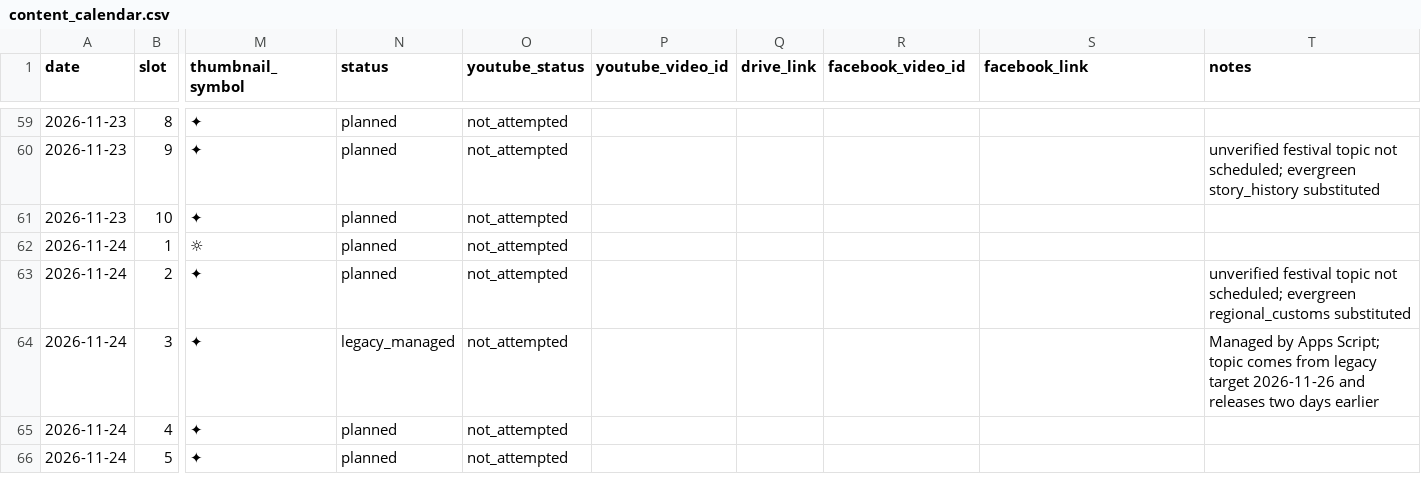
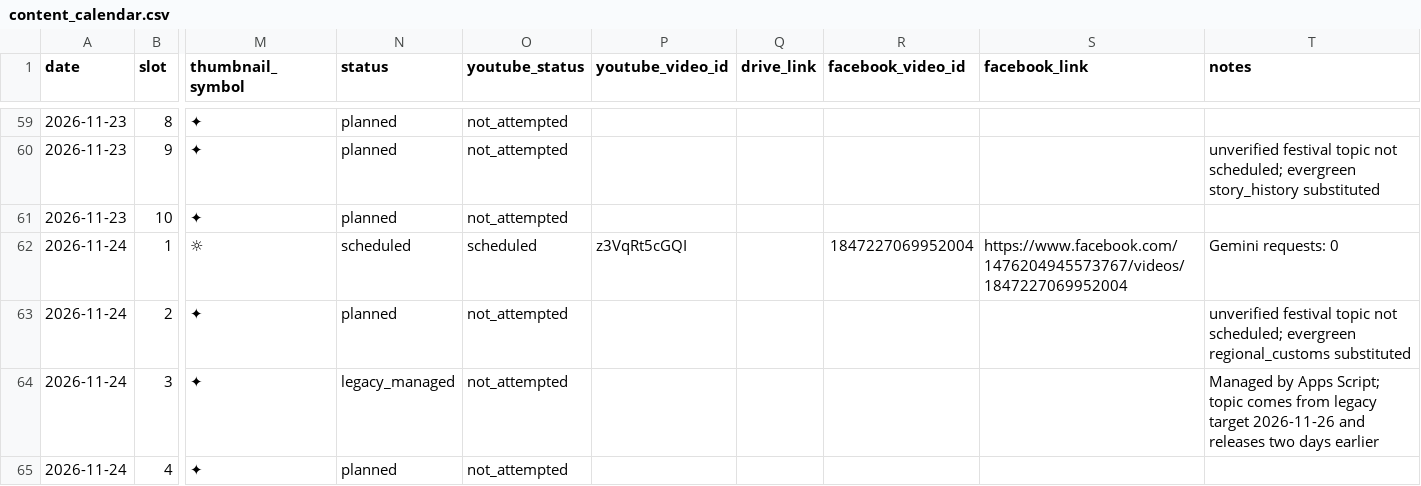
Before and after one commit to rishuwrites/festival-video-studio, a CSV file: calendar/content_calendar.csv, drawn as a sheet; only a part is shown, gaps mark what is left out; the shorter side is filled out with more unchanged rows; the diff names each change by its address in the sheet, - before the commit and + after, or states it on an @@ line.

```diff
--- a/calendar/content_calendar.csv
+++ b/calendar/content_calendar.csv
-N62 (status): planned
+N62 (status): scheduled
-O62 (youtube_status): not_attempted
+O62 (youtube_status): scheduled
-P62 (youtube_video_id): (empty)
+P62 (youtube_video_id): z3VqRt5cGQI
-R62 (facebook_video_id): (empty)
+R62 (facebook_video_id): 1847227069952004
-S62 (facebook_link): (empty)
+S62 (facebook_link): https://www.facebook.com/1476204945573767/videos/1847227069952004
-T62 (notes): (empty)
+T62 (notes): Gemini requests: 0
```
Also changed, not shown: 2 other files.
